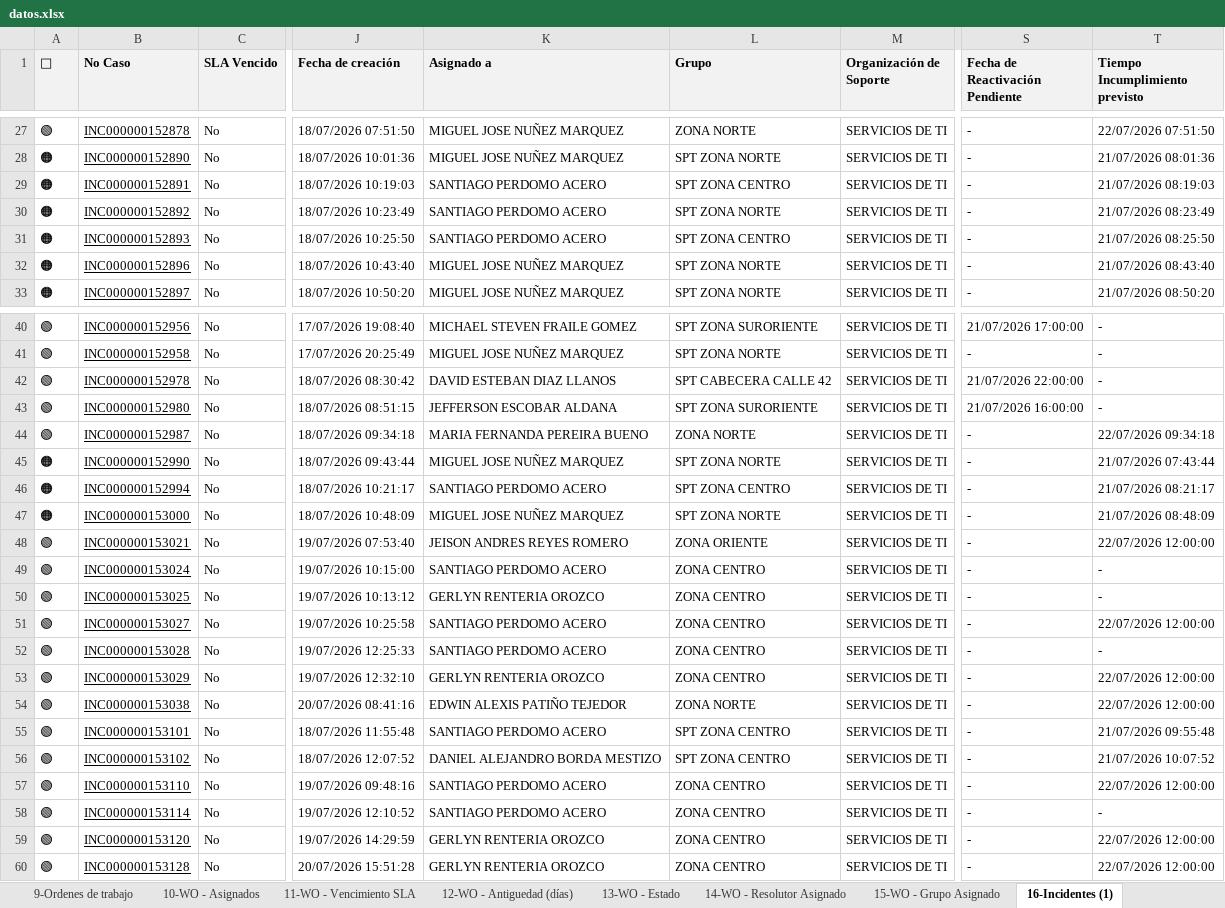
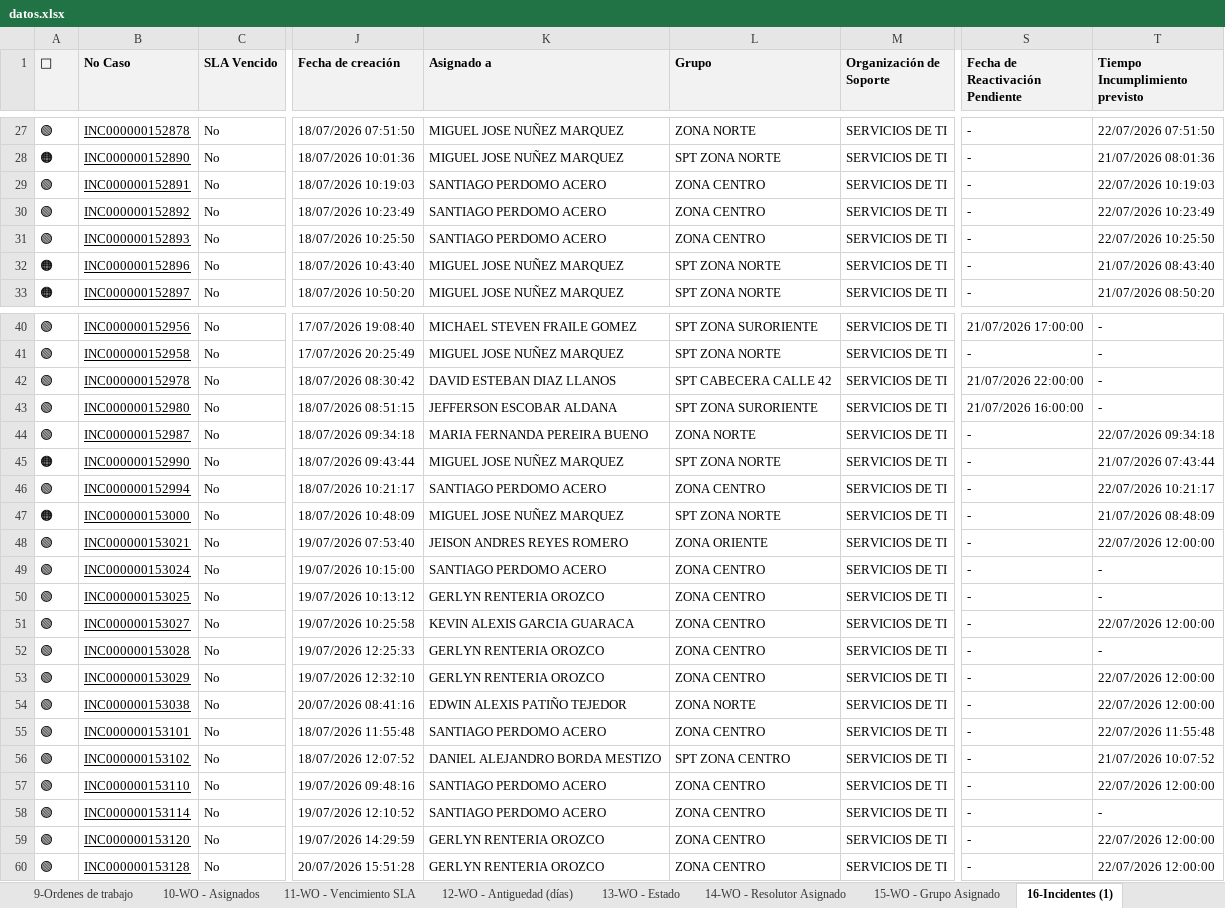
Before and after one commit to gersoncs/SPT, an Excel workbook: datos.xlsx, sheet 16-Incidentes (1), drawn as a sheet; only a part is shown, gaps mark what is left out; values as stored, in another font and other column widths than the file's, no borders; the diff names each change by its address in the sheet, - before the commit and + after, or states it on an @@ line.

```diff
--- a/datos.xlsx (sheet 16-Incidentes (1))
+++ b/datos.xlsx (sheet 16-Incidentes (1))
-A29:A31 (🚦): 🟠
+A29:A31 (🚦): 🟢
-L29 (Grupo): SPT ZONA CENTRO
+L29 (Grupo): ZONA CENTRO
-T29 (Tiempo Incumplimiento previsto): 21/07/2026 08:19:03
+T29 (Tiempo Incumplimiento previsto): 22/07/2026 10:19:03
-L30 (Grupo): SPT ZONA NORTE
+L30 (Grupo): ZONA CENTRO
-T30 (Tiempo Incumplimiento previsto): 21/07/2026 08:23:49
+T30 (Tiempo Incumplimiento previsto): 22/07/2026 10:23:49
-L31 (Grupo): SPT ZONA CENTRO
+L31 (Grupo): ZONA CENTRO
-T31 (Tiempo Incumplimiento previsto): 21/07/2026 08:25:50
+T31 (Tiempo Incumplimiento previsto): 22/07/2026 10:25:50
-A46 (🚦): 🟠
+A46 (🚦): 🟢
-L46 (Grupo): SPT ZONA CENTRO
+L46 (Grupo): ZONA CENTRO
-T46 (Tiempo Incumplimiento previsto): 21/07/2026 08:21:17
+T46 (Tiempo Incumplimiento previsto): 22/07/2026 10:21:17
-K51 (Asignado a): SANTIAGO PERDOMO ACERO
+K51 (Asignado a): KEVIN ALEXIS GARCIA GUARACA
-K52 (Asignado a): SANTIAGO PERDOMO ACERO
+K52 (Asignado a): GERLYN RENTERIA OROZCO
-L55 (Grupo): SPT ZONA CENTRO
+L55 (Grupo): ZONA CENTRO
-T55 (Tiempo Incumplimiento previsto): 21/07/2026 09:55:48
+T55 (Tiempo Incumplimiento previsto): 22/07/2026 11:55:48
```
Also changed, not shown: sheet 7-INC - Resolutor Asignado, sheet 8-INC - Grupo Asignado, sheet 17-Ordenes de Trabajo, sheet 15-WO - Grupo Asignado, 1 other file.
